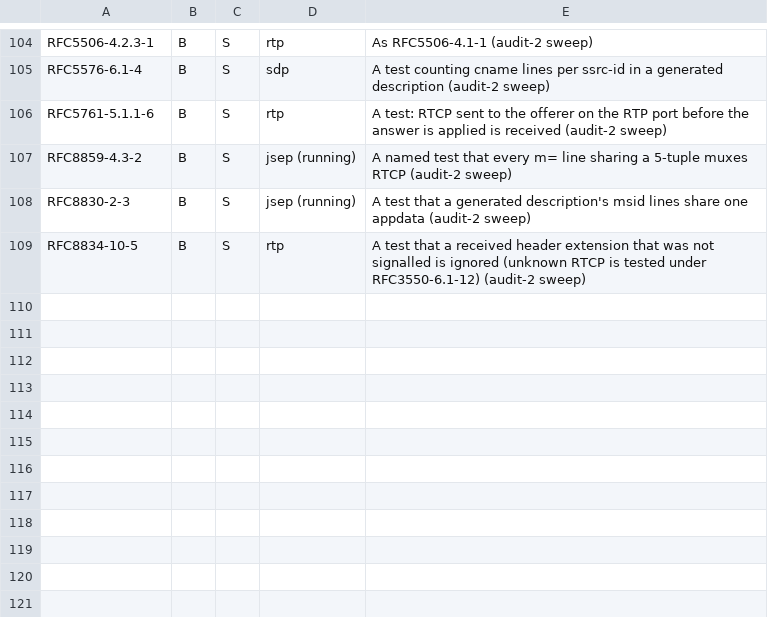
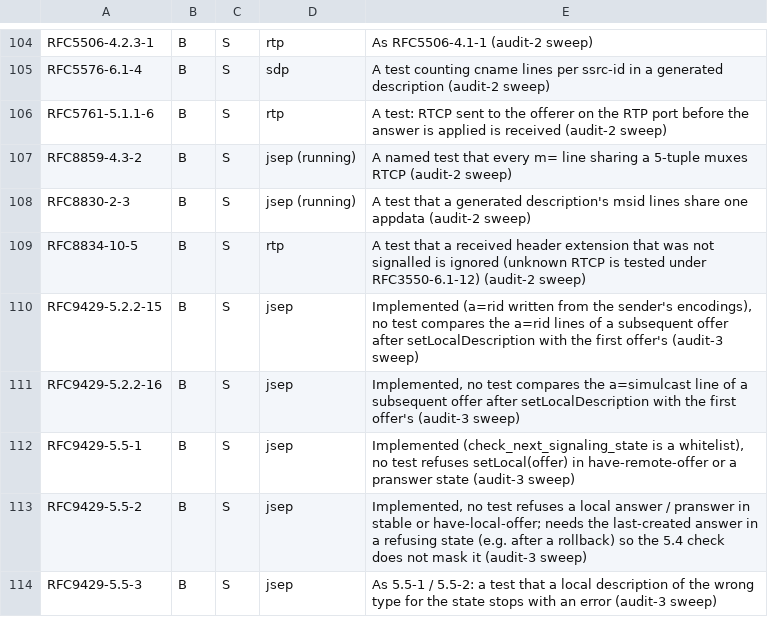
Before and after one commit to Brainwires/rtci, a TSV file: docs/conformance/audit/open-must.tsv, drawn as a sheet; only a part is shown, gaps mark what is left out.

```diff
--- a/docs/conformance/audit/open-must.tsv
+++ b/docs/conformance/audit/open-must.tsv
@@ -109 +109,6 @@ RFC8830-2-3	B	S	jsep (running)	A test that a generated description's msid lines
 RFC8834-10-5	B	S	rtp	A test that a received header extension that was not signalled is ignored (unknown RTCP is tested under RFC3550-6.1-12) (audit-2 sweep)
+RFC9429-5.2.2-15	B	S	jsep	Implemented (a=rid written from the sender's encodings), no test compares the a=rid lines of a subsequent offer after setLocalDescription with the first offer's (audit-3 sweep)
+RFC9429-5.2.2-16	B	S	jsep	Implemented, no test compares the a=simulcast line of a subsequent offer after setLocalDescription with the first offer's (audit-3 sweep)
+RFC9429-5.5-1	B	S	jsep	Implemented (check_next_signaling_state is a whitelist), no test refuses setLocal(offer) in have-remote-offer or a pranswer state (audit-3 sweep)
+RFC9429-5.5-2	B	S	jsep	Implemented, no test refuses a local answer / pranswer in stable or have-local-offer; needs the last-created answer in a refusing state (e.g. after a rollback) so the 5.4 check does not mask it (audit-3 sweep)
+RFC9429-5.5-3	B	S	jsep	As 5.5-1 / 5.5-2: a test that a local description of the wrong type for the state stops with an error (audit-3 sweep)
```
Also changed, not shown: 11 other files.
